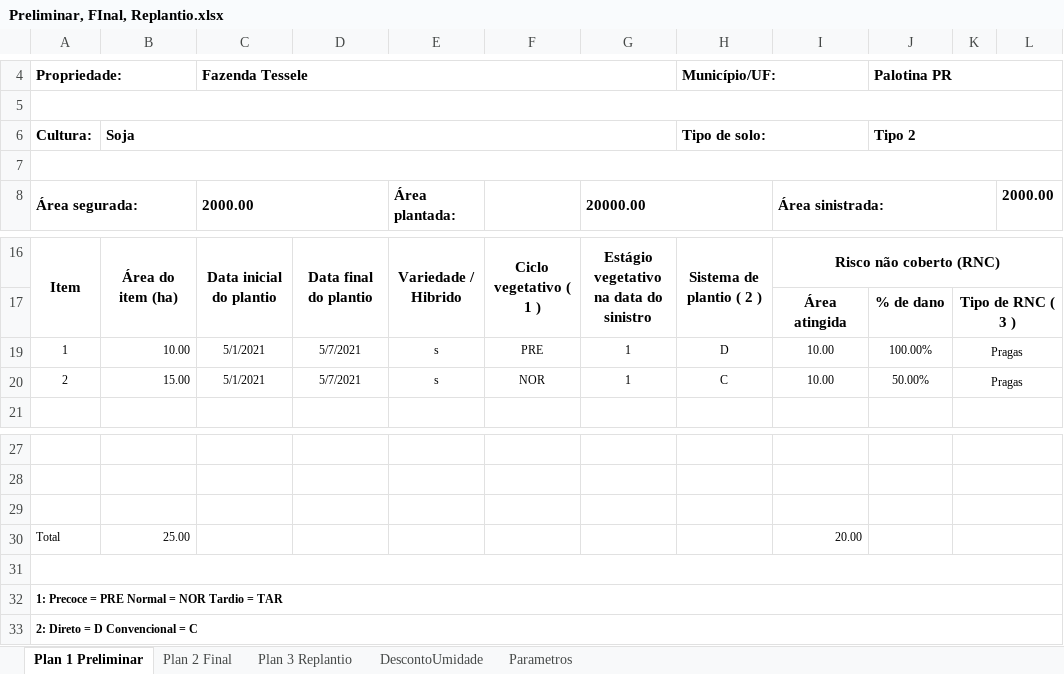
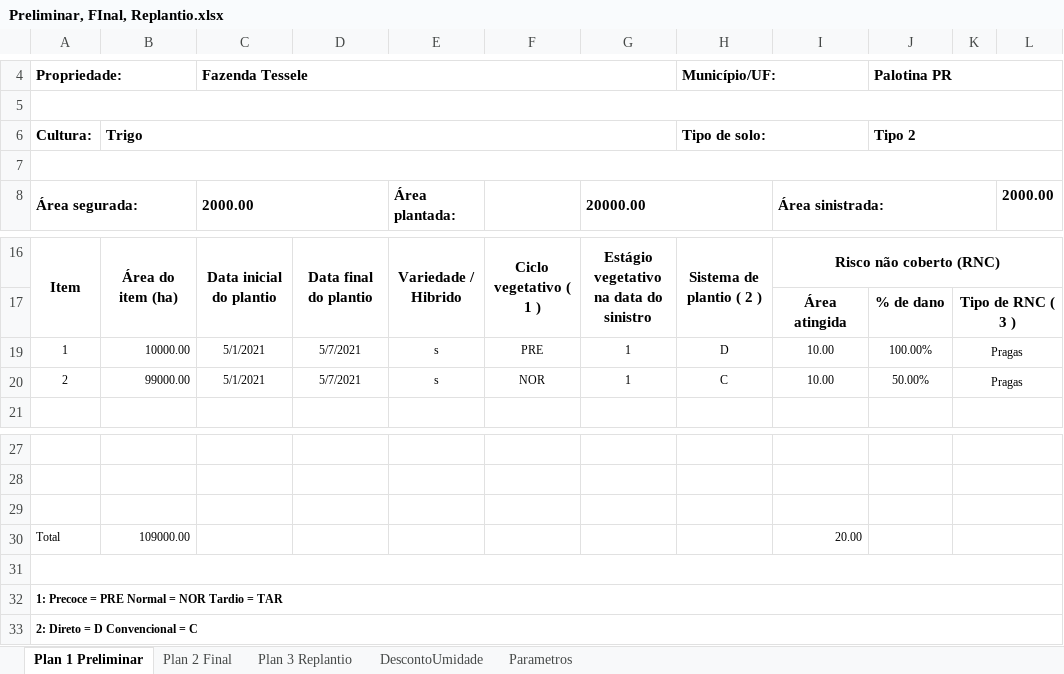
Before and after one commit to vinitessele/Excel, an Excel workbook: Preliminar, FInal, Replantio.xlsx, sheet Plan 1 Preliminar, drawn as a sheet; only a part is shown, gaps mark what is left out; values as stored, in another font and other column widths than the file's, no borders; charts and pictures not drawn; the diff names each change by its address in the sheet, - before the commit and + after, or states it on an @@ line.

```diff
--- a/Preliminar, FInal, Replantio.xlsx (sheet Plan 1 Preliminar)
+++ b/Preliminar, FInal, Replantio.xlsx (sheet Plan 1 Preliminar)
-B6: Soja
+B6: Trigo
-B19: 10.00
+B19: 10000.00
-B20: 15.00
+B20: 99000.00
-B30: 25.00
+B30: 109000.00
```
Also changed, not shown: sheet Plan 2 Final, sheet Plan 3 Replantio, formulas that keep their value, charts or pictures, 1 other file.
